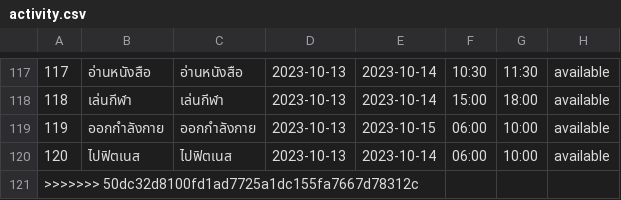
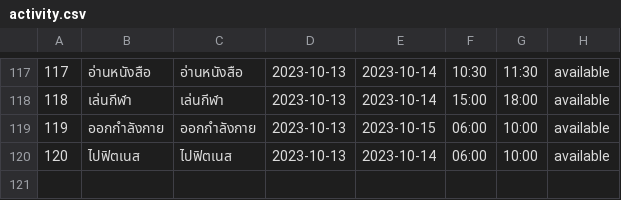
Before and after one commit to Kriwn/JavaFxProject, a CSV file: data/activity.csv, drawn as a sheet; only a part is shown, gaps mark what is left out; the diff names each change by its address in the sheet, - before the commit and + after, or states it on an @@ line.

```diff
--- a/data/activity.csv
+++ b/data/activity.csv
-row 121: >>>>>>> 50dc32d8100fd1ad7725a1dc155fa7667d78312c
```
Also changed, not shown: data/account.csv, 1 other file.
